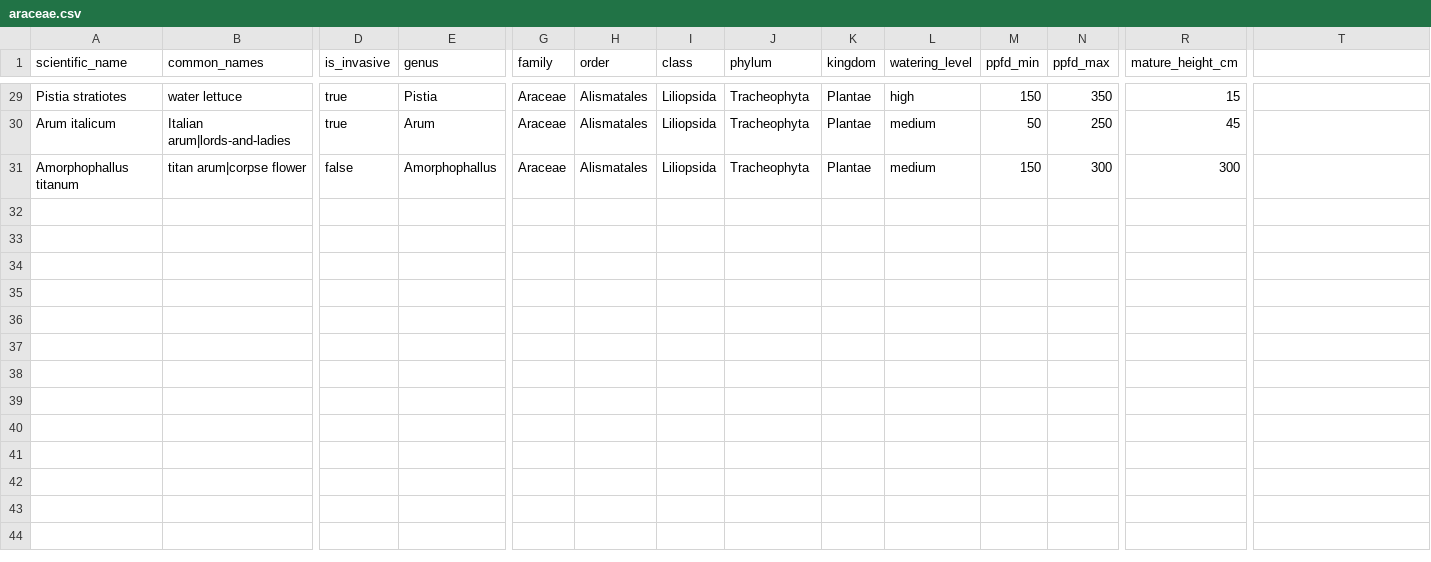
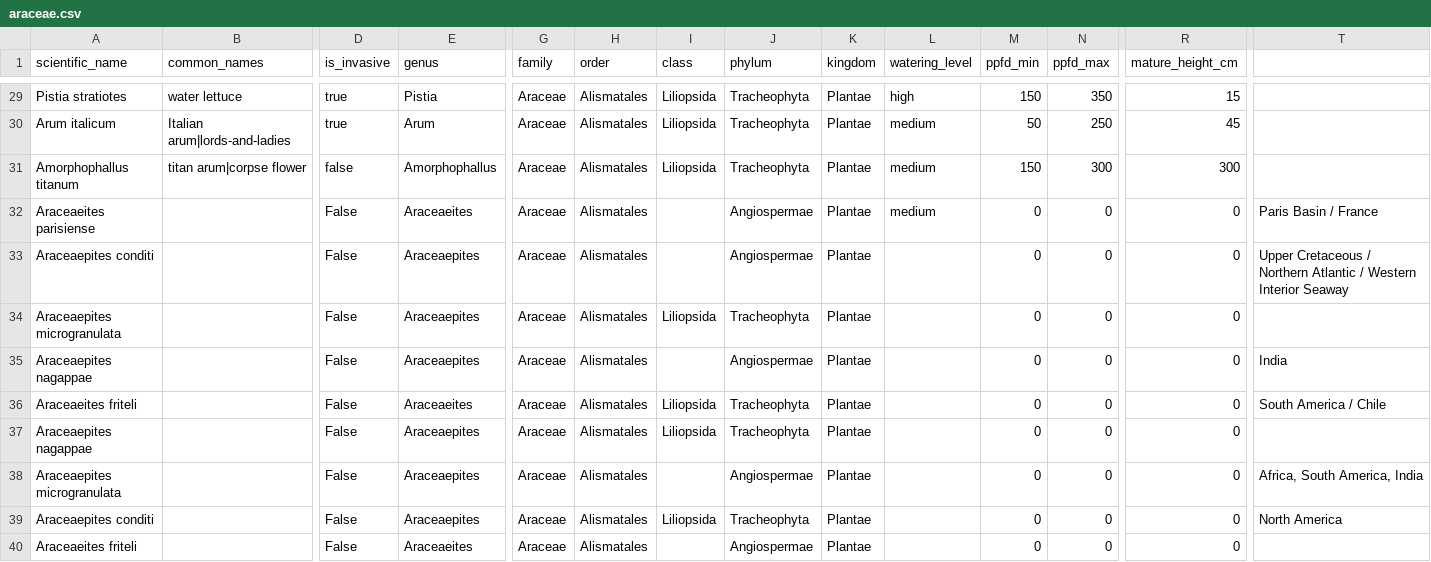
Before and after one commit to Martz-yx/botanical-knowledge-graph, a CSV file: processed/araceae.csv, drawn as a sheet; only a part is shown, gaps mark what is left out; rows hold the shown columns only; the diff names each change by its address in the sheet, - before the commit and + after, or states it on an @@ line.

```diff
--- a/processed/araceae.csv
+++ b/processed/araceae.csv
+row 32: Araceaeites parisiense |  | False | Araceaeites | Araceae | Alismatales |  | Angiospermae | Plantae | medium | 0 | 0 | 0 | Paris Basin / France
+row 33: Araceaepites conditi |  | False | Araceaepites | Araceae | Alismatales |  | Angiospermae | Plantae |  | 0 | 0 | 0 | Upper Cretaceous / Northern Atlantic / Western Interior Seaway
+row 34: Araceaepites microgranulata |  | False | Araceaepites | Araceae | Alismatales | Liliopsida | Tracheophyta | Plantae |  | 0 | 0 | 0
+row 35: Araceaepites nagappae |  | False | Araceaepites | Araceae | Alismatales |  | Angiospermae | Plantae |  | 0 | 0 | 0 | India
+row 36: Araceaeites friteli |  | False | Araceaeites | Araceae | Alismatales | Liliopsida | Tracheophyta | Plantae |  | 0 | 0 | 0 | South America / Chile
+row 37: Araceaepites nagappae |  | False | Araceaepites | Araceae | Alismatales | Liliopsida | Tracheophyta | Plantae |  | 0 | 0 | 0
+row 38: Araceaepites microgranulata |  | False | Araceaepites | Araceae | Alismatales |  | Angiospermae | Plantae |  | 0 | 0 | 0 | Africa, South America, India
+row 39: Araceaepites conditi |  | False | Araceaepites | Araceae | Alismatales | Liliopsida | Tracheophyta | Plantae |  | 0 | 0 | 0 | North America
+row 40: Araceaeites friteli |  | False | Araceaeites | Araceae | Alismatales |  | Angiospermae | Plantae |  | 0 | 0 | 0
```
Also changed, not shown: processed/asparagaceae.csv, processed/brassicaceae.csv, 45 other files.
